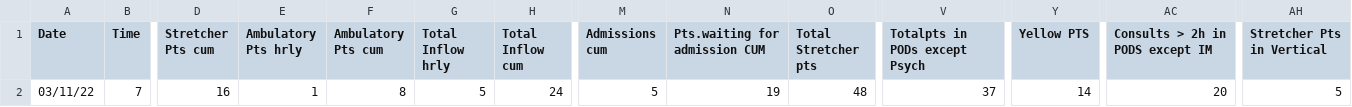
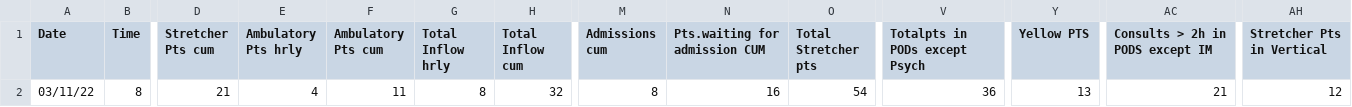
Before and after one commit to drdevinhopkins/hourly-report, a CSV file: data/current.csv, drawn as a sheet; only a part is shown, gaps mark what is left out; the diff covers the shown part only; the diff names each change by its address in the sheet, - before the commit and + after, or states it on an @@ line.

```diff
--- a/data/current.csv
+++ b/data/current.csv
-B2 (Time): 7
+B2 (Time): 8
-D2 (Stretcher Pts cum): 16
+D2 (Stretcher Pts cum): 21
-E2 (Ambulatory Pts hrly): 1
+E2 (Ambulatory Pts hrly): 4
-F2 (Ambulatory Pts cum): 8
+F2 (Ambulatory Pts cum): 11
-G2 (Total Inflow hrly): 5
+G2 (Total Inflow hrly): 8
-H2 (Total Inflow cum): 24
+H2 (Total Inflow cum): 32
-M2 (Admissions cum): 5
+M2 (Admissions cum): 8
-N2 (Pts.waiting for admission CUM): 19
+N2 (Pts.waiting for admission CUM): 16
-O2 (Total Stretcher pts): 48
+O2 (Total Stretcher pts): 54
-V2 (Totalpts in PODs except Psych): 37
+V2 (Totalpts in PODs except Psych): 36
-Y2 (Yellow PTS): 14
+Y2 (Yellow PTS): 13
-AC2 (Consults > 2h in PODS except IM): 20
+AC2 (Consults > 2h in PODS except IM): 21
-AH2 (Stretcher Pts in Vertical): 5
+AH2 (Stretcher Pts in Vertical): 12
```
Also changed, not shown: 6 edited cells elsewhere in this file, data/recent.csv, 2 other files.
